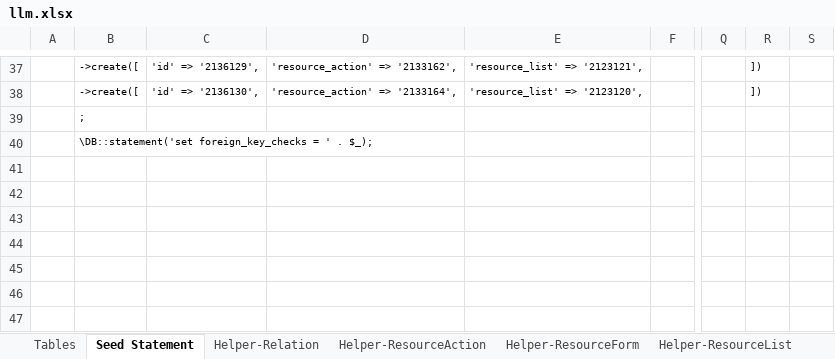
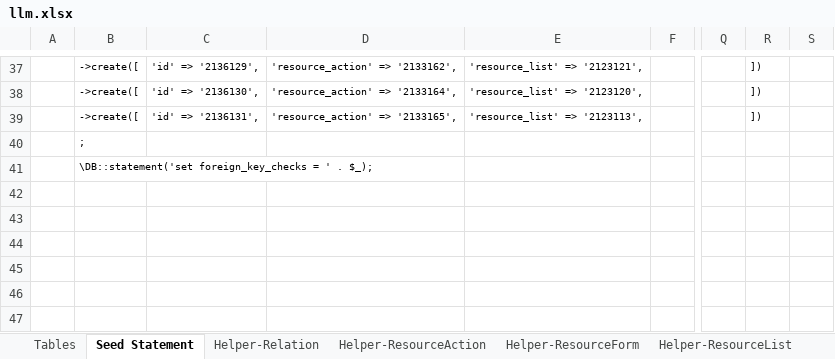
Before and after one commit to firumon/LLM, an Excel workbook: llm.xlsx, sheet Seed Statement, drawn as a sheet; only a part is shown, gaps mark what is left out; values as stored, in another font and other column widths than the file's, no borders; the diff names each change by its address in the sheet, - before the commit and + after, or states it on an @@ line.

```diff
--- a/llm.xlsx (sheet Seed Statement)
+++ b/llm.xlsx (sheet Seed Statement)
-B39: ;
+B39: ->create([
-C39: (empty)
+C39: 'id' => '2136131',
-D39: (empty)
+D39: 'resource_action' => '2133165',
-E39: (empty)
+E39: 'resource_list' => '2123113',
-R39: (empty)
+R39: ])
-B40: \DB::statement('set foreign_key_checks = ' . $_);
+B40: ;
-B41: (empty)
+B41: \DB::statement('set foreign_key_checks = ' . $_);
```
Also changed, not shown: sheet Helper-ResourceForm, sheet Helper-ResourceAction, sheet Helper-ResourceData, hidden cells, 17 other files.
